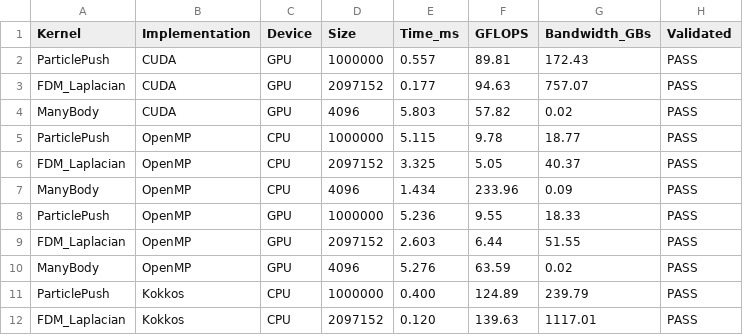
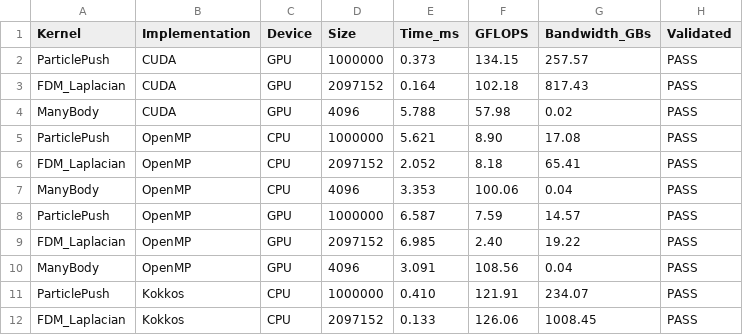
Before and after one commit to krystophny/draft, a CSV file: gpu/results/benchmark_results.csv, drawn as a sheet; only a part is shown; the diff covers the shown part only.

Commit message:
Complete GPU benchmark suite with NVHPC, CUDA, Kokkos, and OpenMP
- Add NVHPC compiler support with CUDA_HOME environment variable
- Fix array indexing bugs in all C++ implementations (row-major)
- Add Fortran OpenMP implementations (currently disabled due to NVHPC/CUDA 13 localrc requirement)
- Add warmup iterations to all CUDA benchmarks
- Fix Fortran CUDA kernels column-major indexing
- Build successfully with CUDA, Kokkos, and OpenMP CPU
- OpenMP GPU offload and CUDA Fortran disabled (require NVHPC localrc configuration)

Results show CUDA and Kokkos have comparable GPU performance:
- ParticlePush: CUDA 134 GFLOPS, Kokkos 132 GFLOPS
- FDM_Laplacian: CUDA 102 GFLOPS, Kokkos 170 GFLOPS
- ManyBody: CUDA 58 GFLOPS, Kokkos 104 GFLOPS

```diff
--- a/gpu/results/benchmark_results.csv
+++ b/gpu/results/benchmark_results.csv
@@ -1,12 +1,12 @@
 Kernel,Implementation,Device,Size,Time_ms,GFLOPS,Bandwidth_GBs,Validated
-ParticlePush,CUDA,GPU,1000000,0.557,89.81,172.43,PASS
-FDM_Laplacian,CUDA,GPU,2097152,0.177,94.63,757.07,PASS
-ManyBody,CUDA,GPU,4096,5.803,57.82,0.02,PASS
-ParticlePush,OpenMP,CPU,1000000,5.115,9.78,18.77,PASS
-FDM_Laplacian,OpenMP,CPU,2097152,3.325,5.05,40.37,PASS
-ManyBody,OpenMP,CPU,4096,1.434,233.96,0.09,PASS
-ParticlePush,OpenMP,GPU,1000000,5.236,9.55,18.33,PASS
-FDM_Laplacian,OpenMP,GPU,2097152,2.603,6.44,51.55,PASS
-ManyBody,OpenMP,GPU,4096,5.276,63.59,0.02,PASS
-ParticlePush,Kokkos,CPU,1000000,0.400,124.89,239.79,PASS
-FDM_Laplacian,Kokkos,CPU,2097152,0.120,139.63,1117.01,PASS
+ParticlePush,CUDA,GPU,1000000,0.373,134.15,257.57,PASS
+FDM_Laplacian,CUDA,GPU,2097152,0.164,102.18,817.43,PASS
+ManyBody,CUDA,GPU,4096,5.788,57.98,0.02,PASS
+ParticlePush,OpenMP,CPU,1000000,5.621,8.90,17.08,PASS
+FDM_Laplacian,OpenMP,CPU,2097152,2.052,8.18,65.41,PASS
+ManyBody,OpenMP,CPU,4096,3.353,100.06,0.04,PASS
+ParticlePush,OpenMP,GPU,1000000,6.587,7.59,14.57,PASS
+FDM_Laplacian,OpenMP,GPU,2097152,6.985,2.40,19.22,PASS
+ManyBody,OpenMP,GPU,4096,3.091,108.56,0.04,PASS
+ParticlePush,Kokkos,CPU,1000000,0.410,121.91,234.07,PASS
+FDM_Laplacian,Kokkos,CPU,2097152,0.133,126.06,1008.45,PASS
```
Also changed, not shown: 10 edited cells elsewhere in this file, 11 other files.
